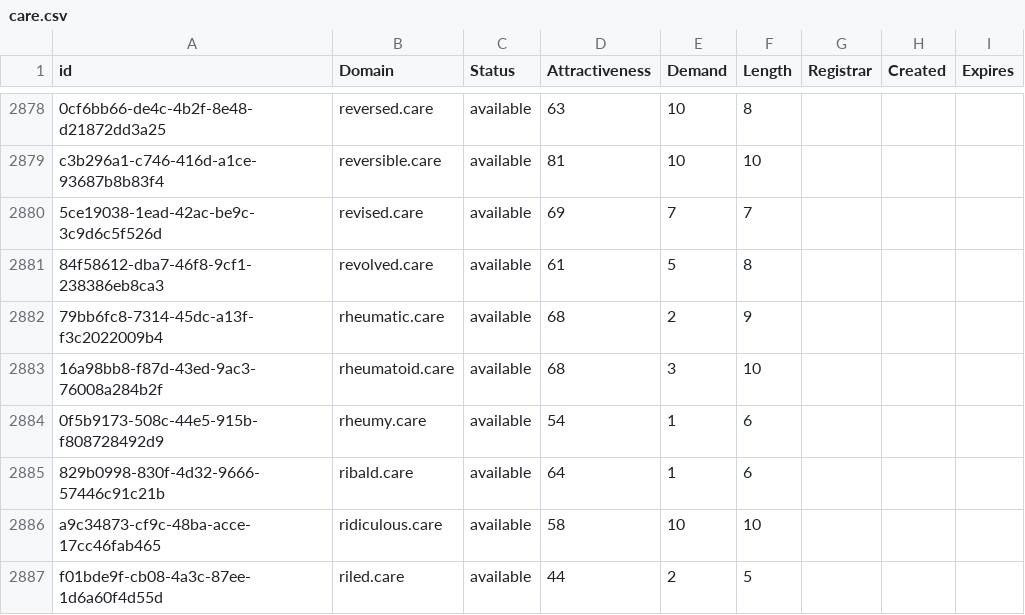
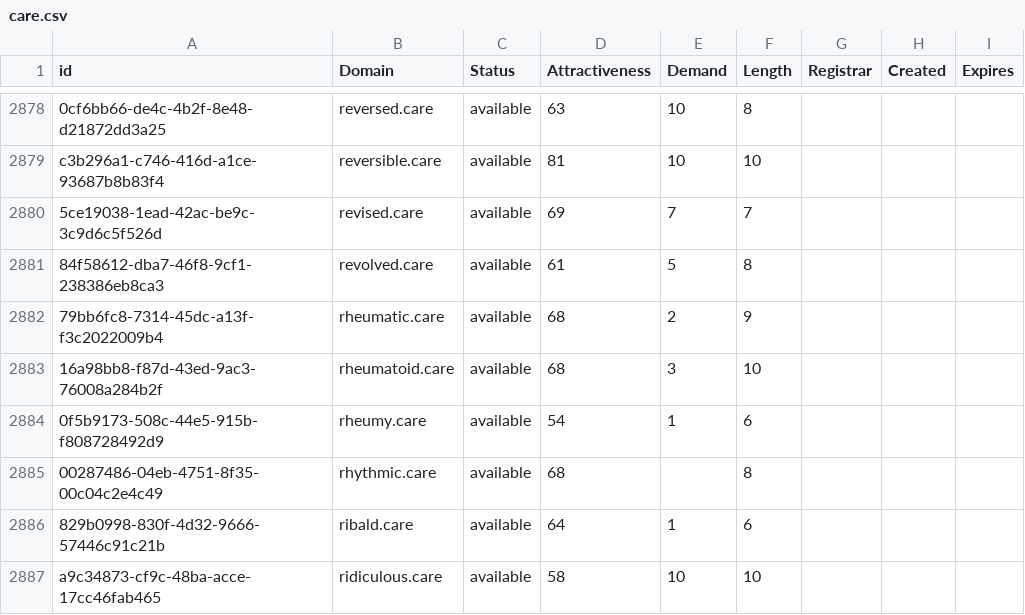
Before and after one commit to UniqueDomains/care-oneword-domains, a CSV file: care.csv, drawn as a sheet; only a part is shown, gaps mark what is left out; the shorter side is filled out with more unchanged rows.

Commit message:
Domains update

```diff
--- a/care.csv
+++ b/care.csv
@@ -2884,2 +2884,3 @@ c3b296a1-c746-416d-a1ce-93687b8b83f4,reversible.care,available,81,10,10,,,
 0f5b9173-508c-44e5-915b-f808728492d9,rheumy.care,available,54,1,6,,,
+00287486-04eb-4751-8f35-00c04c2e4c49,rhythmic.care,available,68,,8,,,
 829b0998-830f-4d32-9666-57446c91c21b,ribald.care,available,64,1,6,,,
```
Also changed, not shown: 2 other files.
